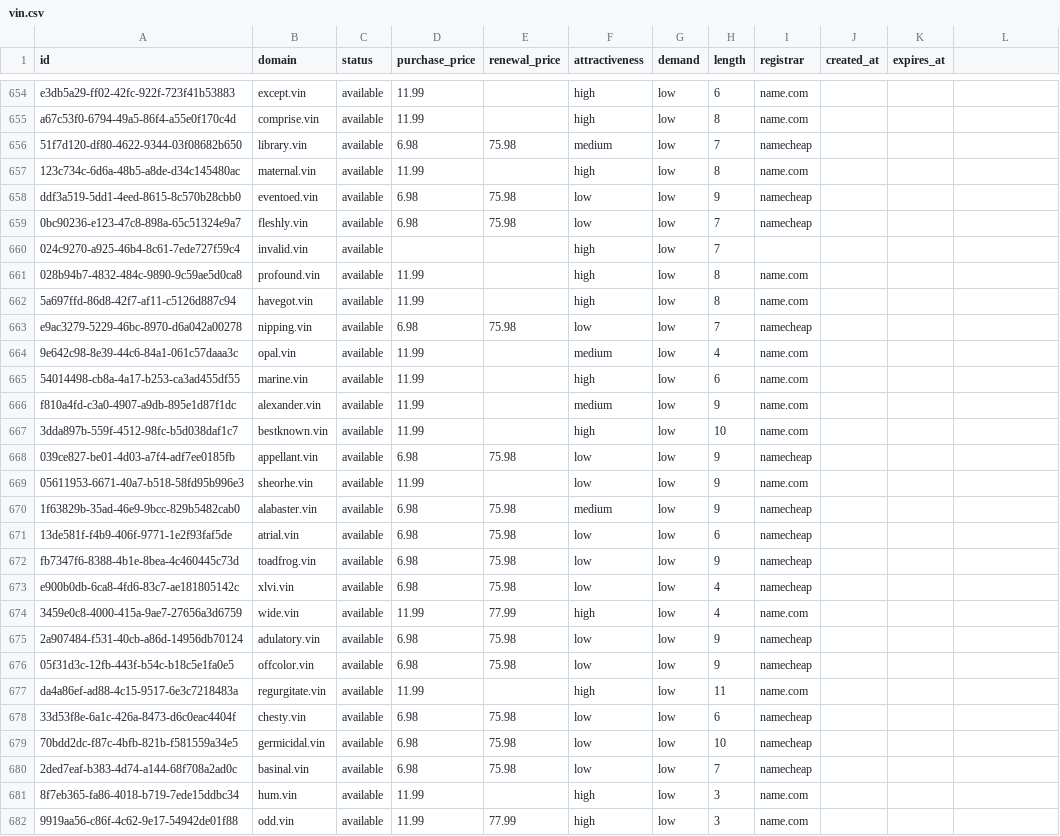
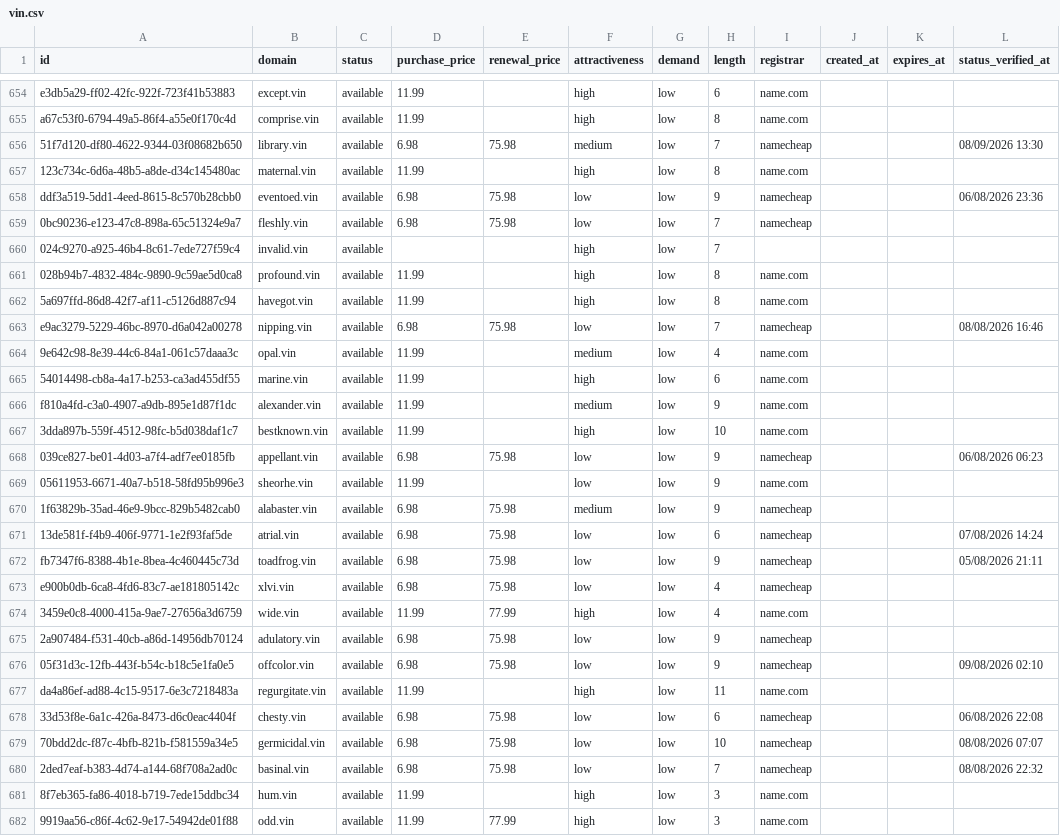
Before and after one commit to UniqueDomains/vin-oneword-domains, a CSV file: vin.csv, drawn as a sheet; only a part is shown, gaps mark what is left out; the diff covers the shown part only.

```diff
--- a/vin.csv
+++ b/vin.csv
@@ -1 +1 @@
-id,domain,status,purchase_price,renewal_price,attractiveness,demand,length,registrar,created_at,expires_at
+id,domain,status,purchase_price,renewal_price,attractiveness,demand,length,registrar,created_at,expires_at,status_verified_at
@@ -656 +656 @@ a67c53f0-6794-49a5-86f4-a55e0f170c4d,comprise.vin,available,11.99,,high,low,8,na
-51f7d120-df80-4622-9344-03f08682b650,library.vin,available,6.98,75.98,medium,low,7,namecheap,,
+51f7d120-df80-4622-9344-03f08682b650,library.vin,available,6.98,75.98,medium,low,7,namecheap,,,08/09/2026 13:30
@@ -658 +658 @@ a67c53f0-6794-49a5-86f4-a55e0f170c4d,comprise.vin,available,11.99,,high,low,8,na
-ddf3a519-5dd1-4eed-8615-8c570b28cbb0,eventoed.vin,available,6.98,75.98,low,low,9,namecheap,,
+ddf3a519-5dd1-4eed-8615-8c570b28cbb0,eventoed.vin,available,6.98,75.98,low,low,9,namecheap,,,06/08/2026 23:36
@@ -663 +663 @@ ddf3a519-5dd1-4eed-8615-8c570b28cbb0,eventoed.vin,available,6.98,75.98,low,low,9
-e9ac3279-5229-46bc-8970-d6a042a00278,nipping.vin,available,6.98,75.98,low,low,7,namecheap,,
+e9ac3279-5229-46bc-8970-d6a042a00278,nipping.vin,available,6.98,75.98,low,low,7,namecheap,,,08/08/2026 16:46
@@ -668 +668 @@ f810a4fd-c3a0-4907-a9db-895e1d87f1dc,alexander.vin,available,11.99,,medium,low,9
-039ce827-be01-4d03-a7f4-adf7ee0185fb,appellant.vin,available,6.98,75.98,low,low,9,namecheap,,
+039ce827-be01-4d03-a7f4-adf7ee0185fb,appellant.vin,available,6.98,75.98,low,low,9,namecheap,,,06/08/2026 06:23
@@ -671,2 +671,2 @@ f810a4fd-c3a0-4907-a9db-895e1d87f1dc,alexander.vin,available,11.99,,medium,low,9
-13de581f-f4b9-406f-9771-1e2f93faf5de,atrial.vin,available,6.98,75.98,low,low,6,namecheap,,
-fb7347f6-8388-4b1e-8bea-4c460445c73d,toadfrog.vin,available,6.98,75.98,low,low,9,namecheap,,
+13de581f-f4b9-406f-9771-1e2f93faf5de,atrial.vin,available,6.98,75.98,low,low,6,namecheap,,,07/08/2026 14:24
+fb7347f6-8388-4b1e-8bea-4c460445c73d,toadfrog.vin,available,6.98,75.98,low,low,9,namecheap,,,05/08/2026 21:11
@@ -676 +676 @@ e900b0db-6ca8-4fd6-83c7-ae181805142c,xlvi.vin,available,6.98,75.98,low,low,4,nam
-05f31d3c-12fb-443f-b54c-b18c5e1fa0e5,offcolor.vin,available,6.98,75.98,low,low,9,namecheap,,
+05f31d3c-12fb-443f-b54c-b18c5e1fa0e5,offcolor.vin,available,6.98,75.98,low,low,9,namecheap,,,09/08/2026 02:10
@@ -678,3 +678,3 @@ da4a86ef-ad88-4c15-9517-6e3c7218483a,regurgitate.vin,available,11.99,,high,low,1
-33d53f8e-6a1c-426a-8473-d6c0eac4404f,chesty.vin,available,6.98,75.98,low,low,6,namecheap,,
-70bdd2dc-f87c-4bfb-821b-f581559a34e5,germicidal.vin,available,6.98,75.98,low,low,10,namecheap,,
-2ded7eaf-b383-4d74-a144-68f708a2ad0c,basinal.vin,available,6.98,75.98,low,low,7,namecheap,,
+33d53f8e-6a1c-426a-8473-d6c0eac4404f,chesty.vin,available,6.98,75.98,low,low,6,namecheap,,,06/08/2026 22:08
+70bdd2dc-f87c-4bfb-821b-f581559a34e5,germicidal.vin,available,6.98,75.98,low,low,10,namecheap,,,08/08/2026 07:07
+2ded7eaf-b383-4d74-a144-68f708a2ad0c,basinal.vin,available,6.98,75.98,low,low,7,namecheap,,,08/08/2026 22:32
```
Also changed, not shown: 119 edited cells elsewhere in this file, 6 other files.
